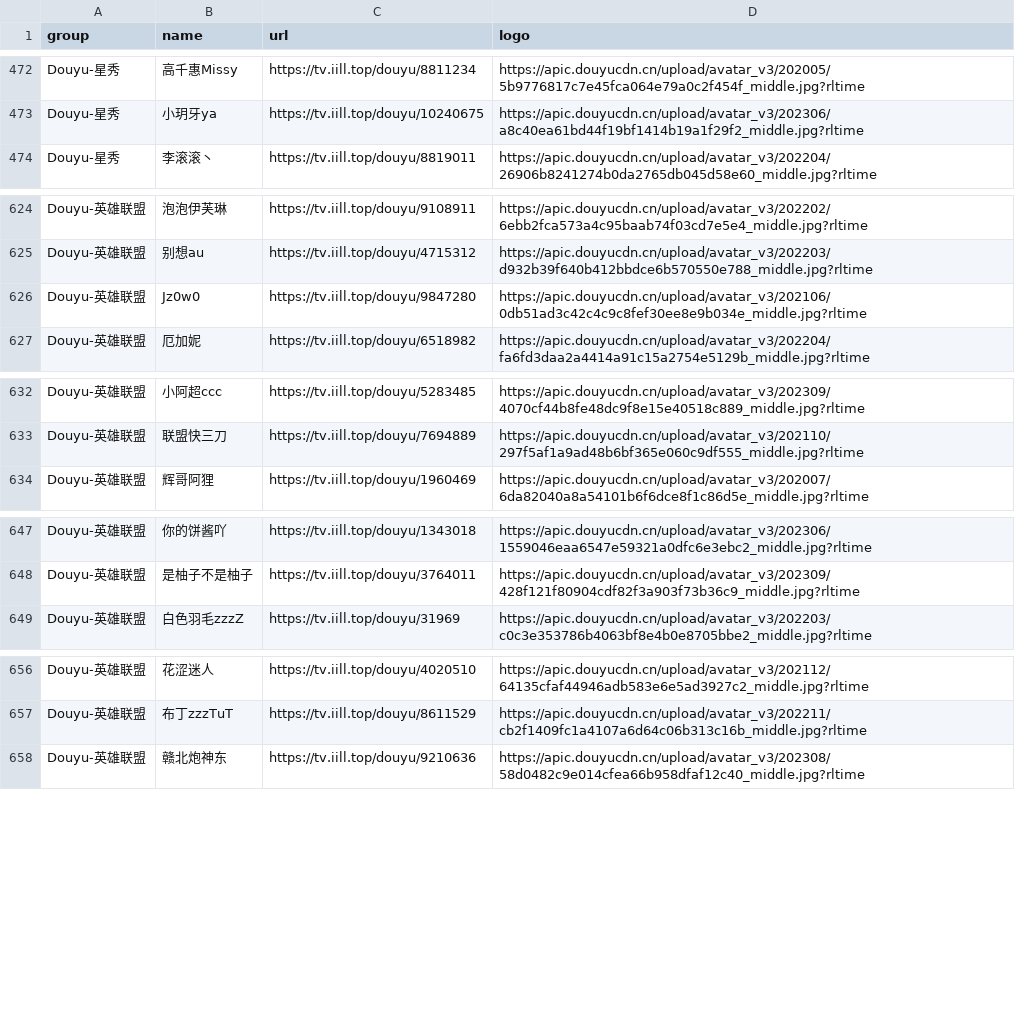
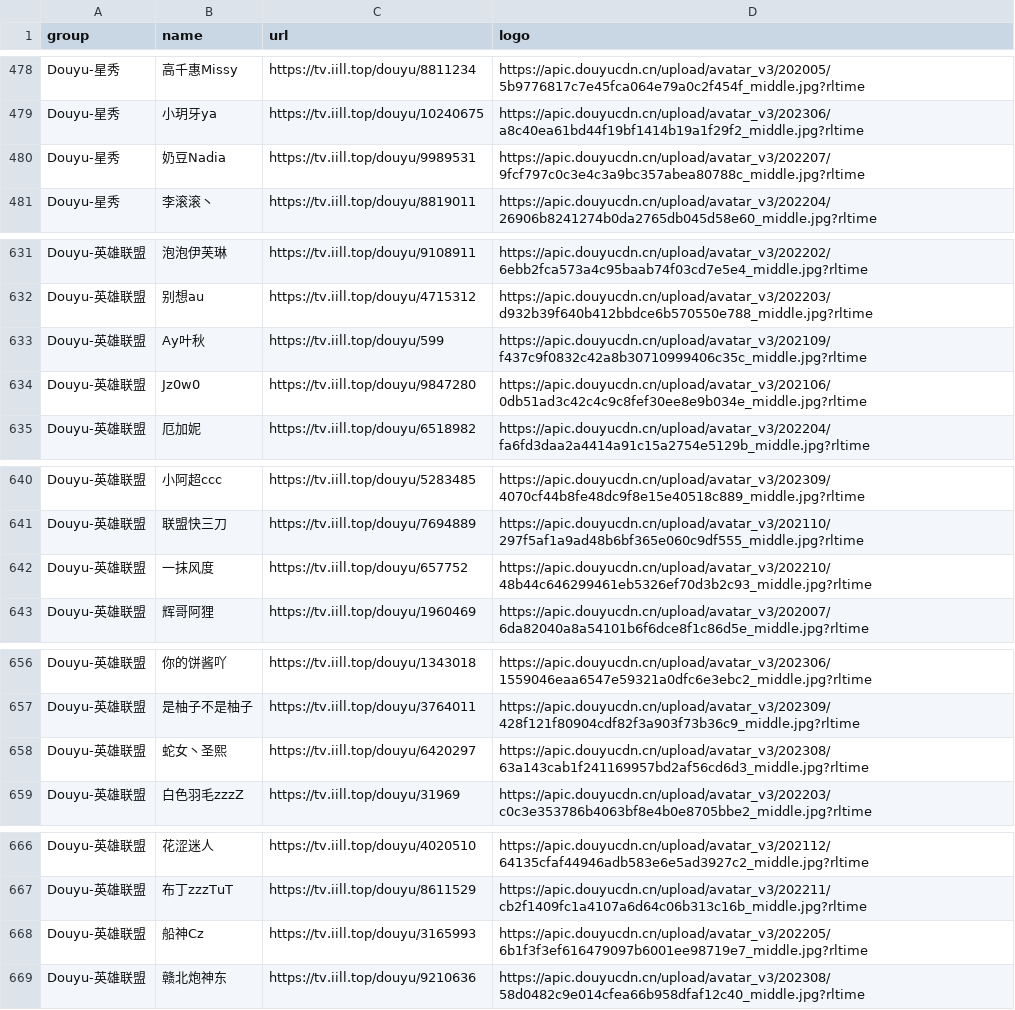
Before and after one commit to tototuo/m3u, a CSV file: green.csv, drawn as a sheet; only a part is shown, gaps mark what is left out; the diff covers the shown part only; the diff names each change by its address in the sheet, - before the commit and + after, or states it on an @@ line.

```diff
--- a/green.csv
+++ b/green.csv
+row 480: Douyu-星秀 | 奶豆Nadia | https://tv.iill.top/douyu/9989531 | https://apic.douyucdn.cn/upload/avatar_v3/202207/9fcf797c0c3e4c3a9bc357abea80788c_middle.jpg?rltime
+row 633: Douyu-英雄联盟 | Ay叶秋 | https://tv.iill.top/douyu/599 | https://apic.douyucdn.cn/upload/avatar_v3/202109/f437c9f0832c42a8b30710999406c35c_middle.jpg?rltime
+row 642: Douyu-英雄联盟 | 一抹风度 | https://tv.iill.top/douyu/657752 | https://apic.douyucdn.cn/upload/avatar_v3/202210/48b44c646299461eb5326ef70d3b2c93_middle.jpg?rltime
+row 658: Douyu-英雄联盟 | 蛇女丶圣熙 | https://tv.iill.top/douyu/6420297 | https://apic.douyucdn.cn/upload/avatar_v3/202308/63a143cab1f241169957bd2af56cd6d3_middle.jpg?rltime
+row 668: Douyu-英雄联盟 | 船神Cz | https://tv.iill.top/douyu/3165993 | https://apic.douyucdn.cn/upload/avatar_v3/202205/6b1f3f3ef616479097b6001ee98719e7_middle.jpg?rltime
```
Also changed, not shown: 11 added rows elsewhere in this file, 4 other files.
